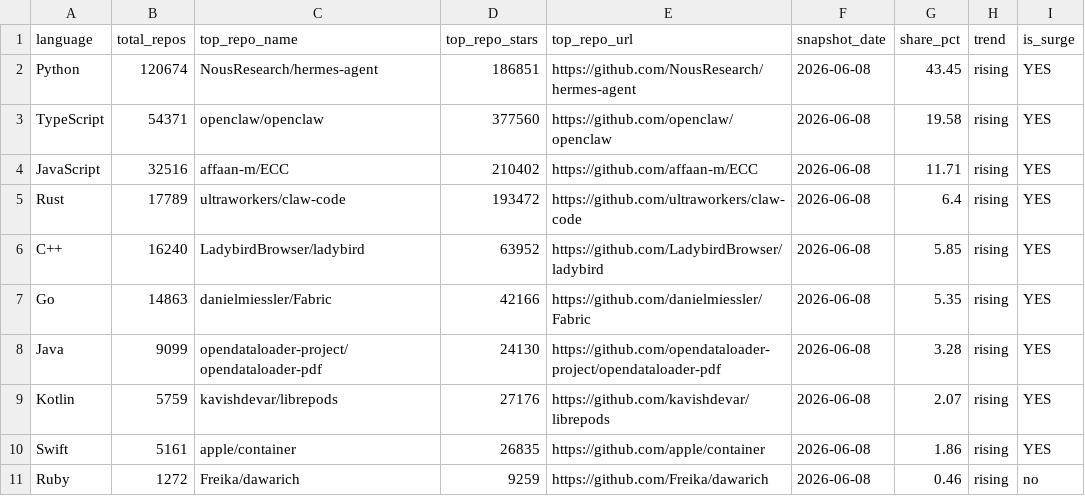
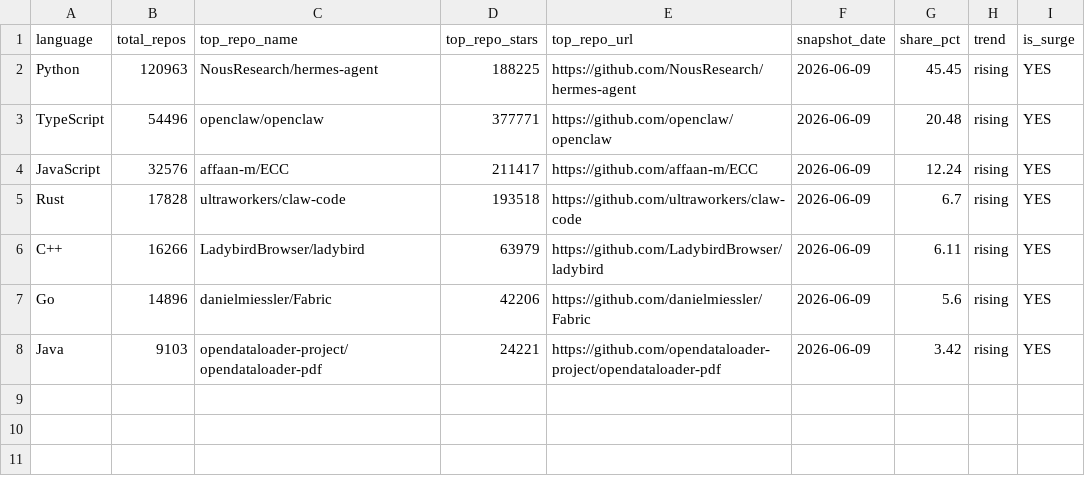
Before and after one commit to GhalaAlsulami/github-trends-observatory, a CSV file: data/analysis.csv, drawn as a sheet.

```diff
--- a/data/analysis.csv
+++ b/data/analysis.csv
@@ -1,11 +1,8 @@
 language,total_repos,top_repo_name,top_repo_stars,top_repo_url,snapshot_date,share_pct,trend,is_surge
-Python,120674,NousResearch/hermes-agent,186851,https://github.com/NousResearch/hermes-agent,2026-06-08,43.45,rising,YES
-TypeScript,54371,openclaw/openclaw,377560,https://github.com/openclaw/openclaw,2026-06-08,19.58,rising,YES
-JavaScript,32516,affaan-m/ECC,210402,https://github.com/affaan-m/ECC,2026-06-08,11.71,rising,YES
-Rust,17789,ultraworkers/claw-code,193472,https://github.com/ultraworkers/claw-code,2026-06-08,6.4,rising,YES
-C++,16240,LadybirdBrowser/ladybird,63952,https://github.com/LadybirdBrowser/ladybird,2026-06-08,5.85,rising,YES
-Go,14863,danielmiessler/Fabric,42166,https://github.com/danielmiessler/Fabric,2026-06-08,5.35,rising,YES
-Java,9099,opendataloader-project/opendataloader-pdf,24130,https://github.com/opendataloader-project/opendataloader-pdf,2026-06-08,3.28,rising,YES
-Kotlin,5759,kavishdevar/librepods,27176,https://github.com/kavishdevar/librepods,2026-06-08,2.07,rising,YES
-Swift,5161,apple/container,26835,https://github.com/apple/container,2026-06-08,1.86,rising,YES
-Ruby,1272,Freika/dawarich,9259,https://github.com/Freika/dawarich,2026-06-08,0.46,rising,no
+Python,120963,NousResearch/hermes-agent,188225,https://github.com/NousResearch/hermes-agent,2026-06-09,45.45,rising,YES
+TypeScript,54496,openclaw/openclaw,377771,https://github.com/openclaw/openclaw,2026-06-09,20.48,rising,YES
+JavaScript,32576,affaan-m/ECC,211417,https://github.com/affaan-m/ECC,2026-06-09,12.24,rising,YES
+Rust,17828,ultraworkers/claw-code,193518,https://github.com/ultraworkers/claw-code,2026-06-09,6.7,rising,YES
+C++,16266,LadybirdBrowser/ladybird,63979,https://github.com/LadybirdBrowser/ladybird,2026-06-09,6.11,rising,YES
+Go,14896,danielmiessler/Fabric,42206,https://github.com/danielmiessler/Fabric,2026-06-09,5.6,rising,YES
+Java,9103,opendataloader-project/opendataloader-pdf,24221,https://github.com/opendataloader-project/opendataloader-pdf,2026-06-09,3.42,rising,YES
```
Also changed, not shown: data/snapshots.csv.
